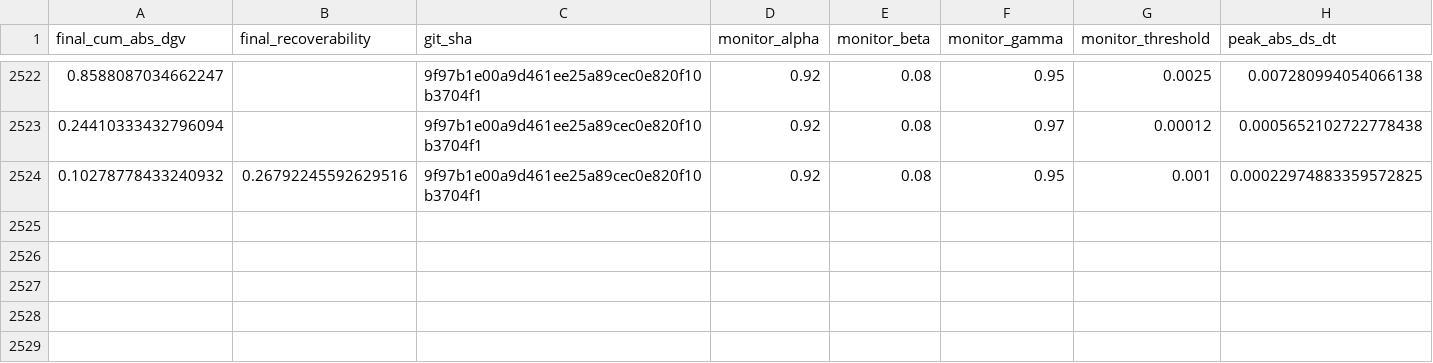
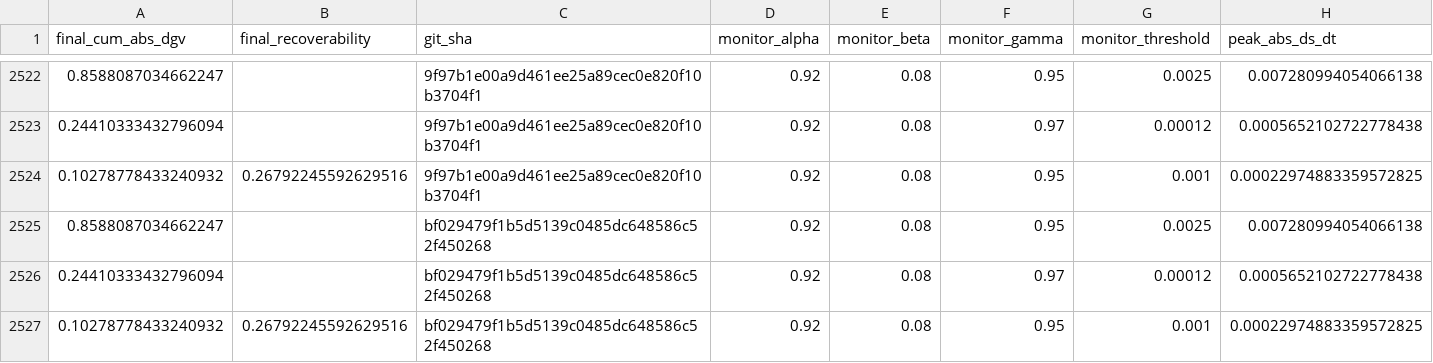
Before and after one commit to willshacklett/god-variable-theory, a CSV file: data/longitudinal/summary_history.csv, drawn as a sheet; only a part is shown, gaps mark what is left out; rows hold the shown columns only; the diff names each change by its address in the sheet, - before the commit and + after, or states it on an @@ line.

```diff
--- a/data/longitudinal/summary_history.csv
+++ b/data/longitudinal/summary_history.csv
+row 2525: 0.8588087034662247 |  | bf029479f1b5d5139c0485dc648586c52f450268 | 0.92 | 0.08 | 0.95 | 0.0025 | 0.007280994054066138
+row 2526: 0.24410333432796094 |  | bf029479f1b5d5139c0485dc648586c52f450268 | 0.92 | 0.08 | 0.97 | 0.00012 | 0.0005652102722778438
+row 2527: 0.10278778433240932 | 0.26792245592629516 | bf029479f1b5d5139c0485dc648586c52f450268 | 0.92 | 0.08 | 0.95 | 0.001 | 0.00022974883359572825
```
Also changed, not shown: data/longitudinal/summary_history_binned.csv.
